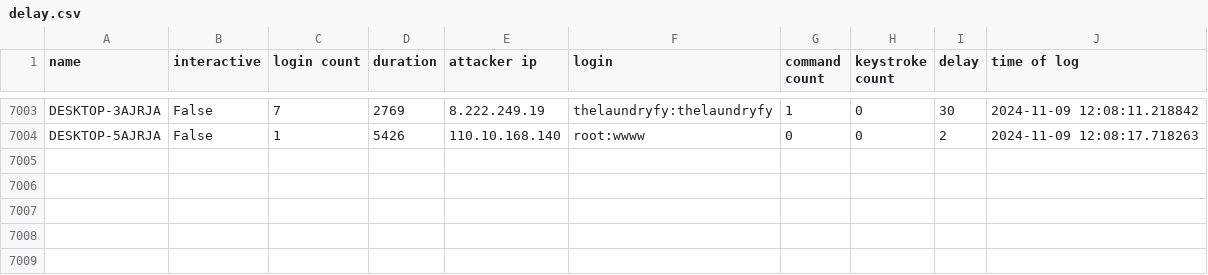
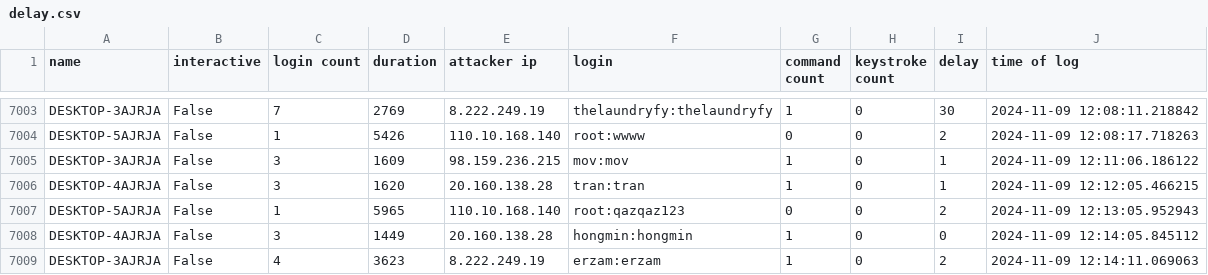
Before and after one commit to ryanfleming23/honeypot-group-1a, a CSV file: dat/delay.csv, drawn as a sheet; only a part is shown, gaps mark what is left out; the diff names each change by its address in the sheet, - before the commit and + after, or states it on an @@ line.

Commit message:
auto commit Sat 09 Nov 2024 12:15:02 PM EST

```diff
--- a/dat/delay.csv
+++ b/dat/delay.csv
+row 7005: DESKTOP-3AJRJA | False | 3 | 1609 | 98.159.236.215 | mov:mov | 1 | 0 | 1 | 2024-11-09 12:11:06.186122
+row 7006: DESKTOP-4AJRJA | False | 3 | 1620 | 20.160.138.28 | tran:tran | 1 | 0 | 1 | 2024-11-09 12:12:05.466215
+row 7007: DESKTOP-5AJRJA | False | 1 | 5965 | 110.10.168.140 | root:qazqaz123 | 0 | 0 | 2 | 2024-11-09 12:13:05.952943
+row 7008: DESKTOP-4AJRJA | False | 3 | 1449 | 20.160.138.28 | hongmin:hongmin | 1 | 0 | 0 | 2024-11-09 12:14:05.845112
+row 7009: DESKTOP-3AJRJA | False | 4 | 3623 | 8.222.249.19 | erzam:erzam | 1 | 0 | 2 | 2024-11-09 12:14:11.069063
```
